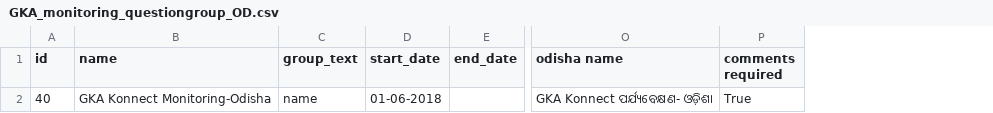
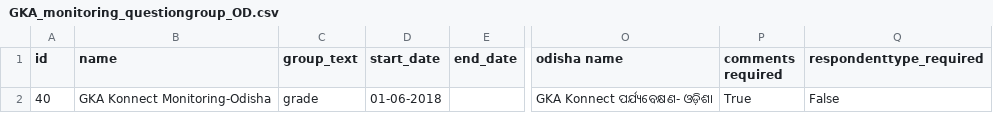
Before and after one commit to klpdotorg/ilp, a CSV file: apps/assessments/management/commands/csv/gkamonitoring_od/GKA_monitoring_questiongroup_OD.csv, drawn as a sheet; only a part is shown, gaps mark what is left out; the diff names each change by its address in the sheet, - before the commit and + after, or states it on an @@ line.

```diff
--- a/apps/assessments/management/commands/csv/gkamonitoring_od/GKA_monitoring_questiongroup_OD.csv
+++ b/apps/assessments/management/commands/csv/gkamonitoring_od/GKA_monitoring_questiongroup_OD.csv
+column Q (respondenttype_required), row 2: False
-C2 (group_text): name
+C2 (group_text): grade
```
Also changed, not shown: apps/assessments/management/commands/csv/community_survey_od/Community_survey_questiongroup_OD.csv, apps/assessments/management/commands/csv/gkamonitoring_ka/GKA_monitoring_questiongroup_KA.csv, 9 other files.
